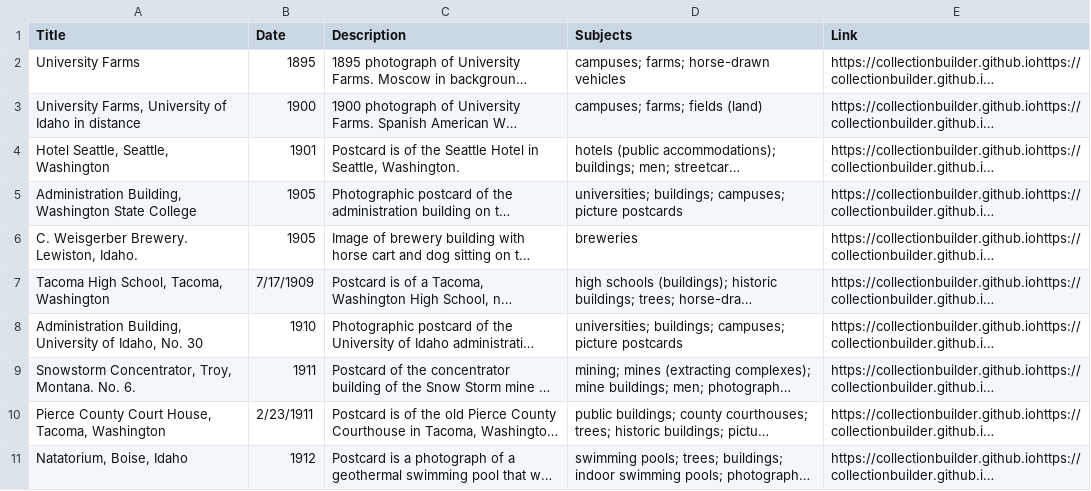
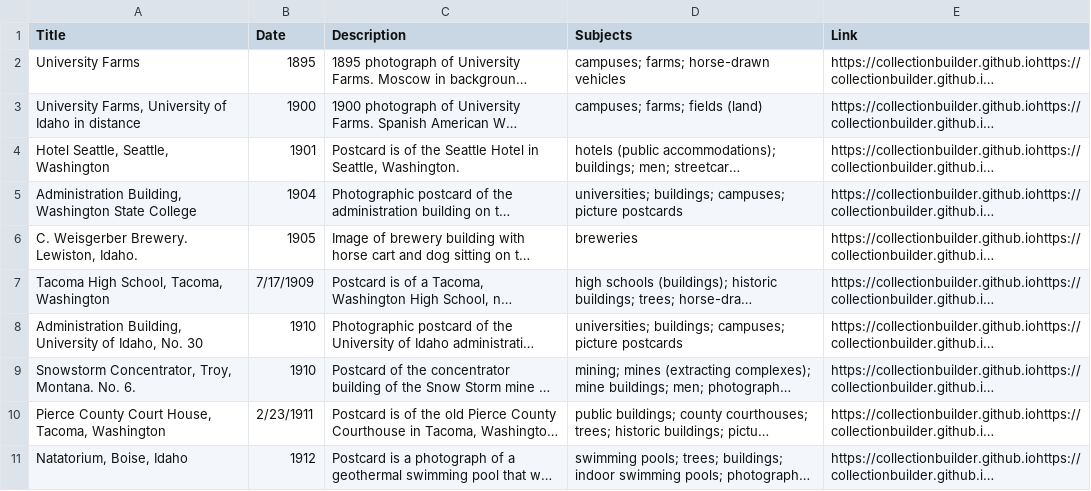
Before and after one commit to chrisdaaz/branching, a CSV file: metadata.csv, drawn as a sheet; only a part is shown; long unchanged cells end in …; the diff names each change by its address in the sheet, - before the commit and + after, or states it on an @@ line.

Commit message:
edits to dates

```diff
--- a/metadata.csv
+++ b/metadata.csv
-B5 (Date): 1905
+B5 (Date): 1904
-B9 (Date): 1911
+B9 (Date): 1910
```
